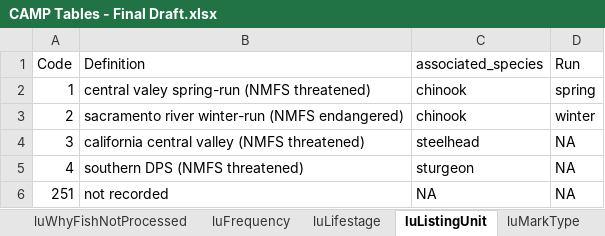
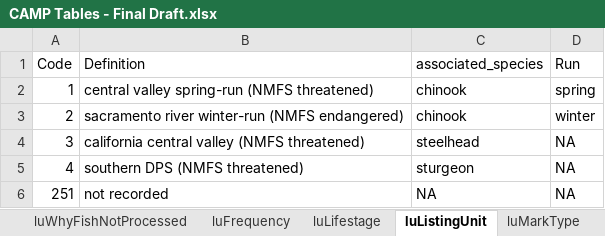
Before and after one commit to SRJPE/rst-database, an Excel workbook: seed_data/excel/CAMP Tables - Final Draft.xlsx, sheet luListingUnit, drawn as a sheet; values as stored, in another font and other column widths than the file's, no borders; charts and pictures not drawn; the diff names each change by its address in the sheet, - before the commit and + after, or states it on an @@ line.

```diff
--- a/seed_data/excel/CAMP Tables - Final Draft.xlsx (sheet luListingUnit)
+++ b/seed_data/excel/CAMP Tables - Final Draft.xlsx (sheet luListingUnit)
-B2 (Definition): central valey spring-run (NMFS threatened)
+B2 (Definition): central valley spring-run (NMFS threatened)
```
Also changed, not shown: sheet luLifestage.
